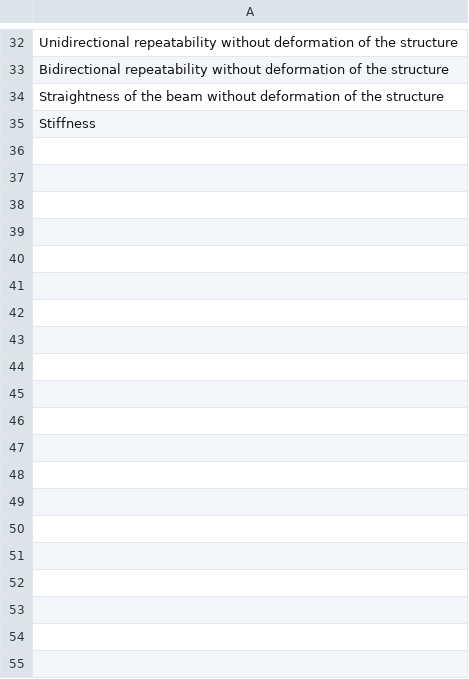
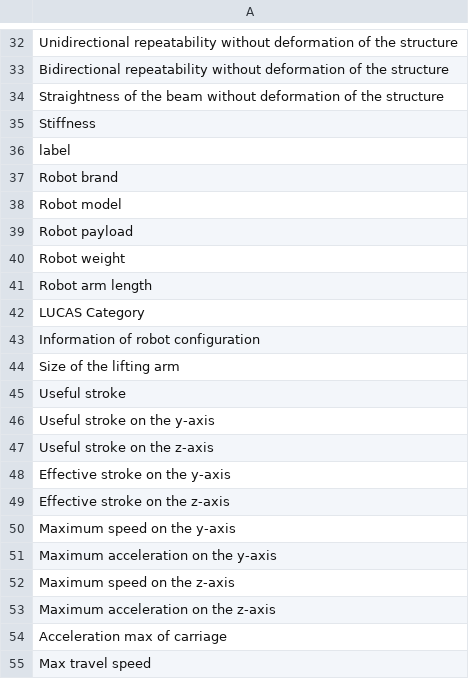
Before and after one commit to yspanolucas-svg/lucas-bom-configurator, a CSV file: presets/fusion_default.csv, drawn as a sheet; only a part is shown, gaps mark what is left out; the diff covers the shown part only.

Commit message:
Update fusion_default.csv

```diff
--- a/presets/fusion_default.csv
+++ b/presets/fusion_default.csv
@@ -35 +35,21 @@ Straightness of the beam without deformation of the structure
 Stiffness
+label
+Robot brand
+Robot model
+Robot payload
+Robot weight
+Robot arm length
+LUCAS Category
+Information of robot configuration
+Size of the lifting arm
+Useful stroke
+Useful stroke on the y-axis
+Useful stroke on the z-axis
+Effective stroke on the y-axis
+Effective stroke on the z-axis
+Maximum speed on the y-axis
+Maximum acceleration on the y-axis
+Maximum speed on the z-axis
+Maximum acceleration on the z-axis
+Acceleration max of carriage
+Max travel speed
```
Also changed, not shown: 37 added rows elsewhere in this file.
